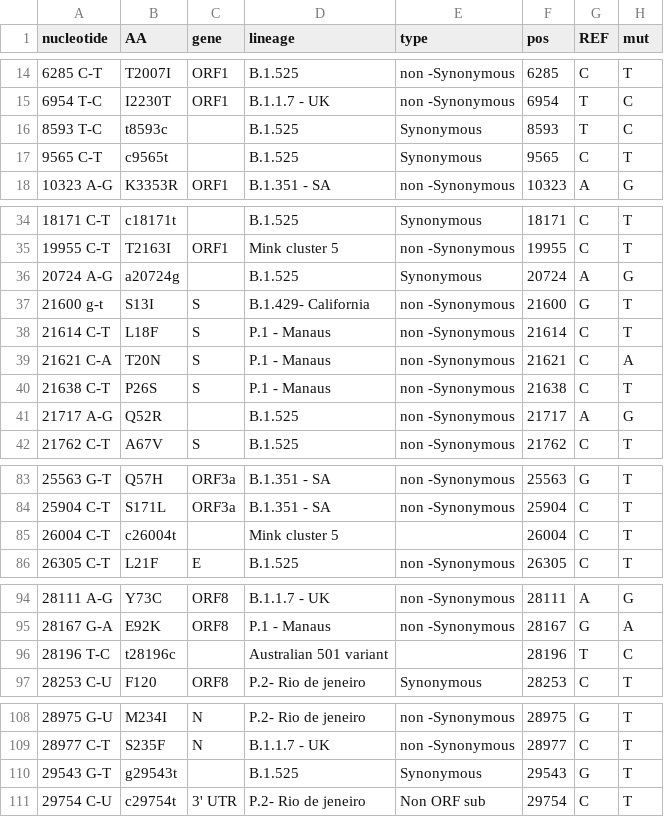
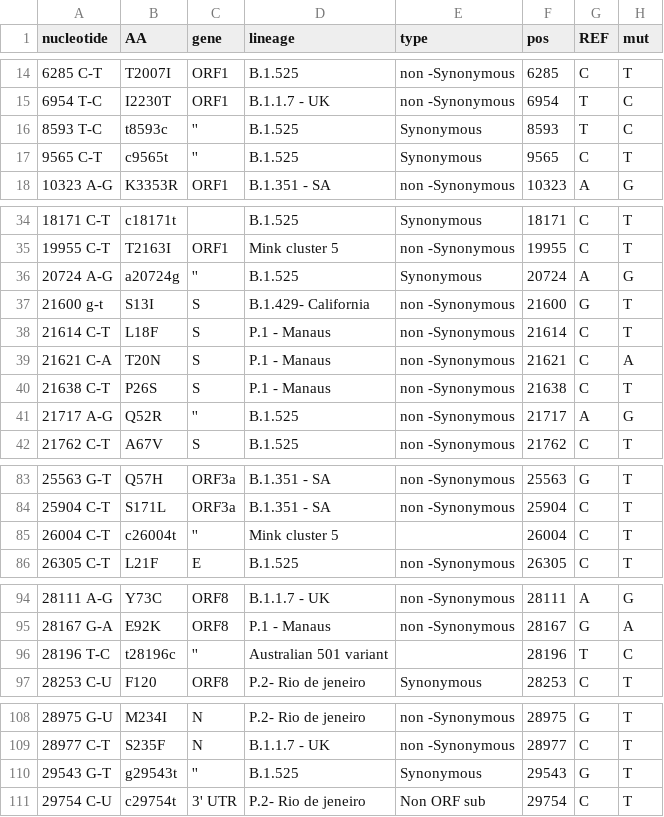
Before and after one commit to NetaZuckerman/covid19, a CSV file: novelMutTable_2.csv, drawn as a sheet; only a part is shown, gaps mark what is left out.

Commit message:
softcoded variants table ready

```diff
--- a/novelMutTable_2.csv
+++ b/novelMutTable_2.csv
@@ -15,4 +15,4 @@ nucleotide,AA,gene,lineage,type,pos,REF,mut
 6954 T-C,I2230T,ORF1,B.1.1.7 - UK,non -Synonymous ,6954,T,C
-8593 T-C,t8593c,,B.1.525,Synonymous ,8593,T,C
-9565 C-T,c9565t,,B.1.525,Synonymous ,9565,C,T
+8593 T-C,t8593c,'',B.1.525,Synonymous ,8593,T,C
+9565 C-T,c9565t,'',B.1.525,Synonymous ,9565,C,T
 10323 A-G,K3353R,ORF1,B.1.351 - SA,non -Synonymous ,10323,A,G
@@ -35,3 +35,3 @@ nucleotide,AA,gene,lineage,type,pos,REF,mut
 19955 C-T,T2163I,ORF1,Mink cluster 5,non -Synonymous ,19955,C,T
-20724 A-G,a20724g,,B.1.525,Synonymous ,20724,A,G
+20724 A-G,a20724g,'',B.1.525,Synonymous ,20724,A,G
 21600 g-t,S13I,S,B.1.429- California,non -Synonymous ,21600,G,T
@@ -40,3 +40,3 @@ nucleotide,AA,gene,lineage,type,pos,REF,mut
 21638 C-T,P26S,S,P.1 - Manaus,non -Synonymous ,21638,C,T
-21717 A-G,Q52R,,B.1.525,non -Synonymous ,21717,A,G
+21717 A-G,Q52R,'',B.1.525,non -Synonymous ,21717,A,G
 21762 C-T,A67V,S,B.1.525,non -Synonymous ,21762,C,T
@@ -84,3 +84,3 @@ nucleotide,AA,gene,lineage,type,pos,REF,mut
 25904 C-T,S171L,ORF3a,B.1.351 - SA,non -Synonymous ,25904,C,T
-26004 C-T,c26004t,,Mink cluster 5,,26004,C,T
+26004 C-T,c26004t,'',Mink cluster 5,,26004,C,T
 26305 C-T,L21F,E,B.1.525,non -Synonymous ,26305,C,T
@@ -95,3 +95,3 @@ nucleotide,AA,gene,lineage,type,pos,REF,mut
 28167 G-A,E92K,ORF8,P.1 - Manaus,non -Synonymous ,28167,G,A
-28196 T-C,t28196c,,Australian 501 variant,,28196,T,C
+28196 T-C,t28196c,'',Australian 501 variant,,28196,T,C
 28253 C-U,F120 ,ORF8,P.2- Rio de jeneiro,Synonymous ,28253,C,T
@@ -109,3 +109,3 @@ nucleotide,AA,gene,lineage,type,pos,REF,mut
 28977 C-T,S235F,N,B.1.1.7 - UK,non -Synonymous ,28977,C,T
-29543 G-T,g29543t,,B.1.525,Synonymous ,29543,G,T
+29543 G-T,g29543t,'',B.1.525,Synonymous ,29543,G,T
 29754 C-U,c29754t,3' UTR,P.2- Rio de jeneiro,Non  ORF sub,29754,C,T
```
Also changed, not shown: 1 other file.
